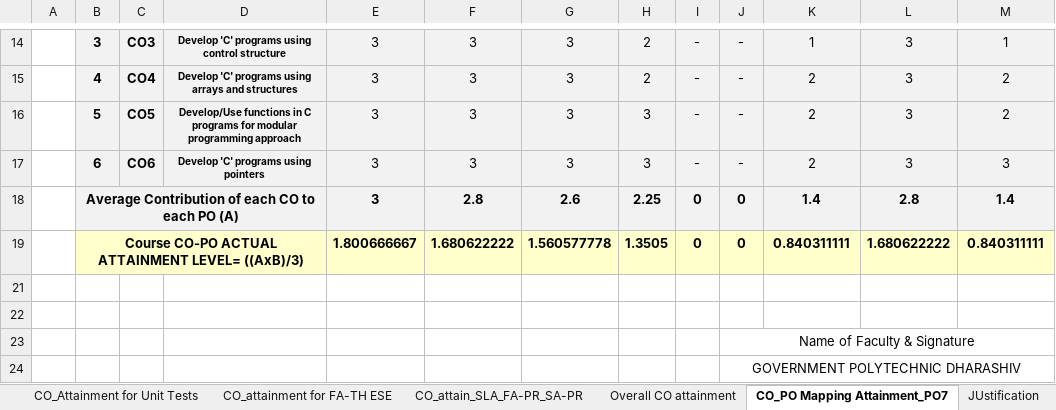
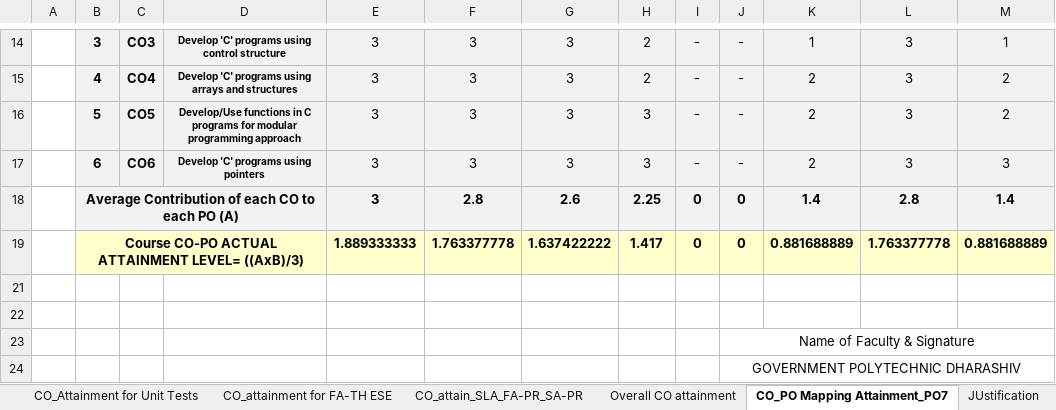
Before and after one commit to adambure21/gpd_nba, an Excel workbook: Attainment Calculation/22-23 PIC 22226 Barate Batch/CR3_22226 PIC Barate Batch Filled Sheet/CR3_22226 - Programming in _C_.xlsx, sheet CO_PO Mapping Attainment_PO7, drawn as a sheet; only a part is shown, gaps mark what is left out; values as stored, in another font and other column widths than the file's, no borders; removed rows and columns are numbered as before the commit, all else as after; the diff names each change by its address in the sheet, - before the commit and + after, or states it on an @@ line.

```diff
--- a/Attainment Calculation/22-23 PIC 22226 Barate Batch/CR3_22226 PIC Barate Batch Filled Sheet/CR3_22226 - Programming in _C_.xlsx (sheet CO_PO Mapping Attainment_PO7)
+++ b/Attainment Calculation/22-23 PIC 22226 Barate Batch/CR3_22226 PIC Barate Batch Filled Sheet/CR3_22226 - Programming in _C_.xlsx (sheet CO_PO Mapping Attainment_PO7)
-row 19:  | Course CO-PO ACTUAL ATTAINMENT LEVEL= ((AxB)/3) |  |  | 1.800666667 | 1.680622222 | 1.560577778 | 1.3505 | 0 | 0 | 0.840311111 | 1.680622222 | 0.840311111
+row 19:  | Course CO-PO ACTUAL ATTAINMENT LEVEL= ((AxB)/3) |  |  | 1.889333333 | 1.763377778 | 1.637422222 | 1.417 | 0 | 0 | 0.881688889 | 1.763377778 | 0.881688889
```
Also changed, not shown: sheet CO_attain_SLA_FA-PR_SA-PR, sheet Overall CO attainment, sheet CO_attainment for FA-TH ESE, hidden cells, 1 other file.
